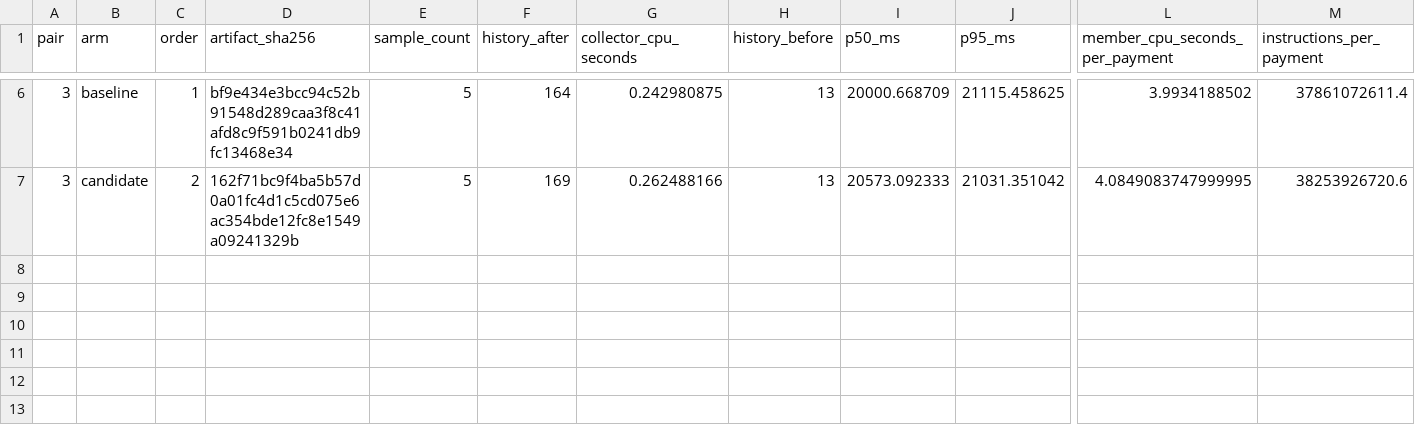
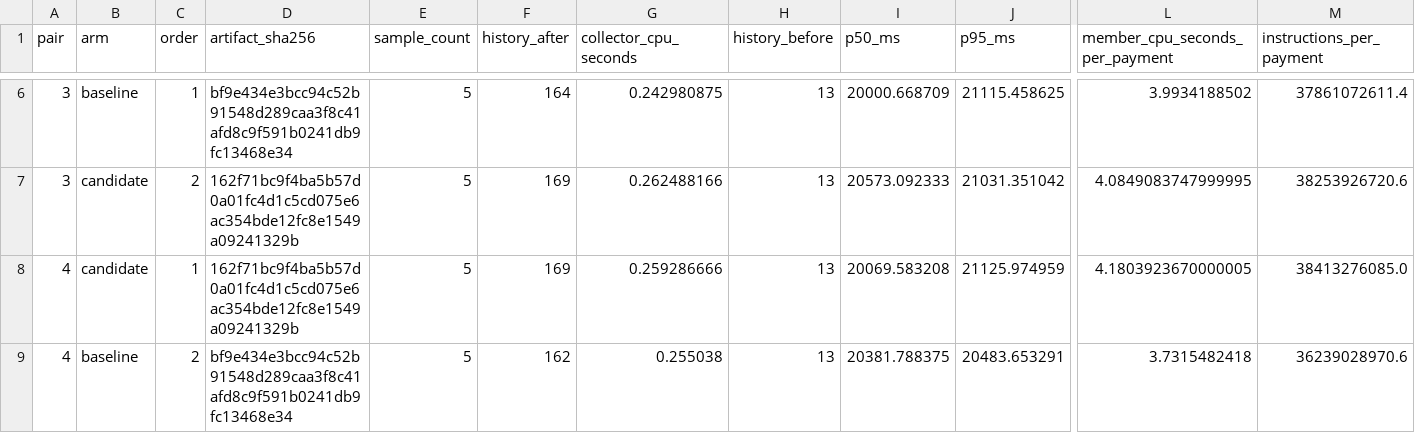
Before and after one commit to cashubtc/cdk, a CSV file: docs/benchmarks/2026-09-08-e10-bdk-runs.csv, drawn as a sheet; only a part is shown, gaps mark what is left out; rows hold the shown columns only; the diff names each change by its address in the sheet, - before the commit and + after, or states it on an @@ line.

```diff
--- a/docs/benchmarks/2026-09-08-e10-bdk-runs.csv
+++ b/docs/benchmarks/2026-09-08-e10-bdk-runs.csv
+row 8: 4 | candidate | 1 | 162f71bc9f4ba5b57d0a01fc4d1c5cd075e6ac354bde12fc8e1549a09241329b | 5 | 169 | 0.259286666 | 13 | 20069.583208 | 21125.974959 | 4.1803923670000005 | 38413276085.0
+row 9: 4 | baseline | 2 | bf9e434e3bcc94c52b91548d289caa3f8c41afd8c9f591b0241db9fc13468e34 | 5 | 162 | 0.255038 | 13 | 20381.788375 | 20483.653291 | 3.7315482418 | 36239028970.6
```
Also changed, not shown: docs/benchmarks/2026-09-08-e10-bdk-requests.csv, 3 other files.
